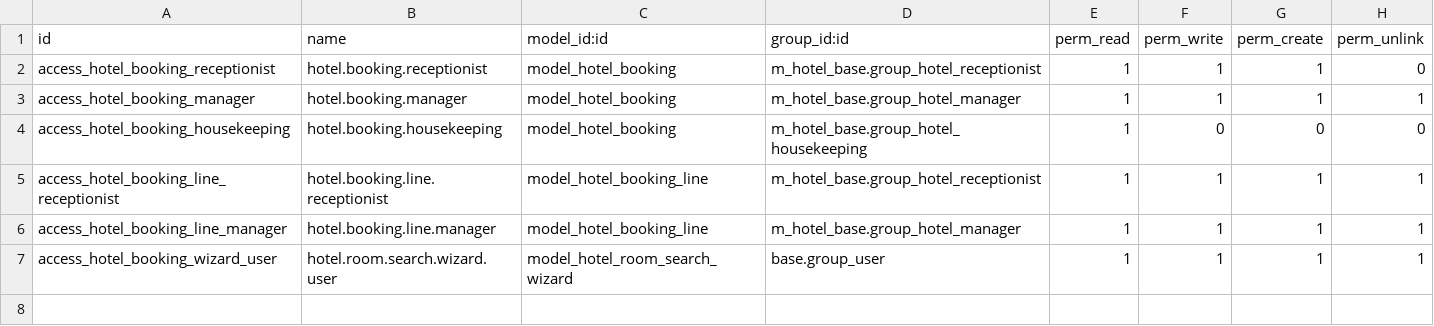
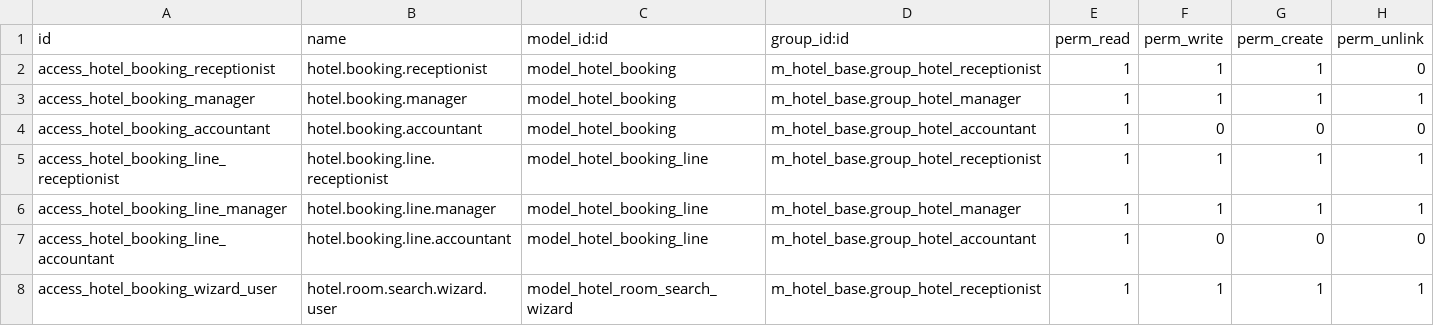
Before and after one commit to trietbuii/ERP-M_hotel_managenment, a CSV file: M-Hotel_Docker/addons/m_hotel_booking/security/ir.model.access.csv, drawn as a sheet.

Commit message:
feat(security): hoàn thiện phân quyền 5 bộ phận, cô lập menu, chuẩn hóa 100% tiếng Việt và tiền tệ VND

```diff
--- a/M-Hotel_Docker/addons/m_hotel_booking/security/ir.model.access.csv
+++ b/M-Hotel_Docker/addons/m_hotel_booking/security/ir.model.access.csv
@@ -3,5 +3,6 @@ access_hotel_booking_receptionist,hotel.booking.receptionist,model_hotel_booking
 access_hotel_booking_manager,hotel.booking.manager,model_hotel_booking,m_hotel_base.group_hotel_manager,1,1,1,1
-access_hotel_booking_housekeeping,hotel.booking.housekeeping,model_hotel_booking,m_hotel_base.group_hotel_housekeeping,1,0,0,0
+access_hotel_booking_accountant,hotel.booking.accountant,model_hotel_booking,m_hotel_base.group_hotel_accountant,1,0,0,0
 access_hotel_booking_line_receptionist,hotel.booking.line.receptionist,model_hotel_booking_line,m_hotel_base.group_hotel_receptionist,1,1,1,1
 access_hotel_booking_line_manager,hotel.booking.line.manager,model_hotel_booking_line,m_hotel_base.group_hotel_manager,1,1,1,1
-access_hotel_booking_wizard_user,hotel.room.search.wizard.user,model_hotel_room_search_wizard,base.group_user,1,1,1,1
+access_hotel_booking_line_accountant,hotel.booking.line.accountant,model_hotel_booking_line,m_hotel_base.group_hotel_accountant,1,0,0,0
+access_hotel_booking_wizard_user,hotel.room.search.wizard.user,model_hotel_room_search_wizard,m_hotel_base.group_hotel_receptionist,1,1,1,1
```
Also changed, not shown: 16 other files.
